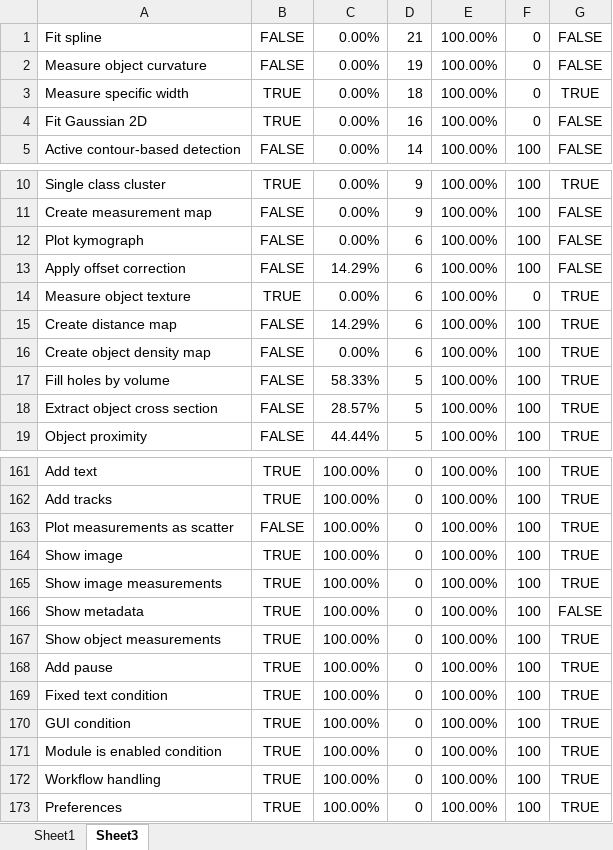
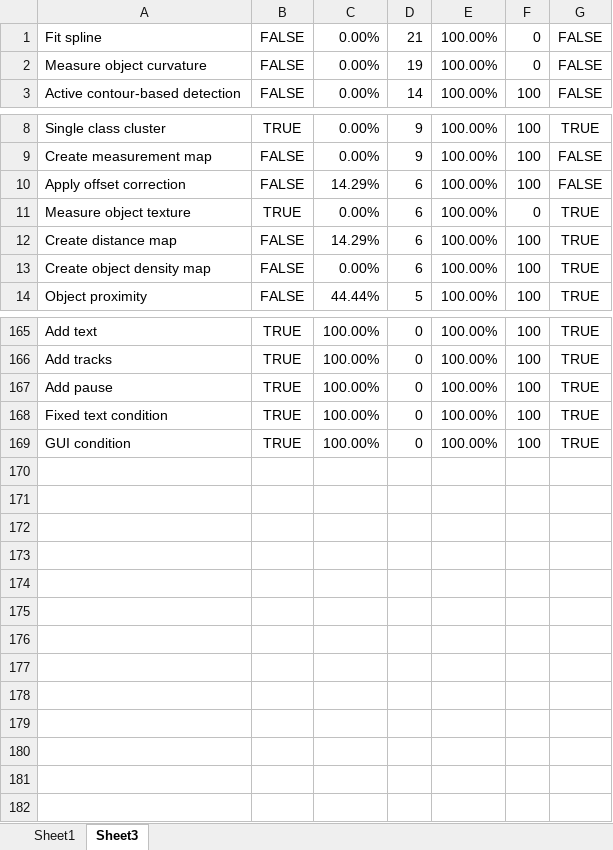
Before and after one commit to mianalysis/mia, an Excel workbook: CoverageHistory.xlsx, sheet Sheet3, drawn as a sheet; only a part is shown, gaps mark what is left out; values as stored, in another font and other column widths than the file's, no borders; removed rows and columns are numbered as before the commit, all else as after; the diff covers the shown part only; the diff names each change by its address in the sheet, - before the commit and + after, or states it on an @@ line.

```diff
--- a/CoverageHistory.xlsx (sheet Sheet3)
+++ b/CoverageHistory.xlsx (sheet Sheet3)
-row 3: Measure specific width | TRUE | 0.00% | 18 | 100.00% | 0 | TRUE
-row 4: Fit Gaussian 2D | TRUE | 0.00% | 16 | 100.00% | 0 | FALSE
-row 12: Plot kymograph | FALSE | 0.00% | 6 | 100.00% | 100 | FALSE
-row 17: Fill holes by volume | FALSE | 58.33% | 5 | 100.00% | 100 | TRUE
-row 18: Extract object cross section | FALSE | 28.57% | 5 | 100.00% | 100 | TRUE
@@ row 163 moved to row 147: Plot measurements as scatter @@
@@ row 164 moved to row 148: Show image @@
@@ row 165 moved to row 149: Show image measurements @@
@@ row 166 moved to row 150: Show metadata @@
@@ row 167 moved to row 151: Show object measurements @@
-row 171: Module is enabled condition | TRUE | 100.00% | 0 | 100.00% | 100 | TRUE
-row 172: Workflow handling | TRUE | 100.00% | 0 | 100.00% | 100 | TRUE
-row 173: Preferences | TRUE | 100.00% | 0 | 100.00% | 100 | TRUE
```
Also changed, not shown: 4 added rows, 17 moved rows and 1 edited cell elsewhere in this sheet, sheet Sheet1, charts or pictures, 14 other files.
